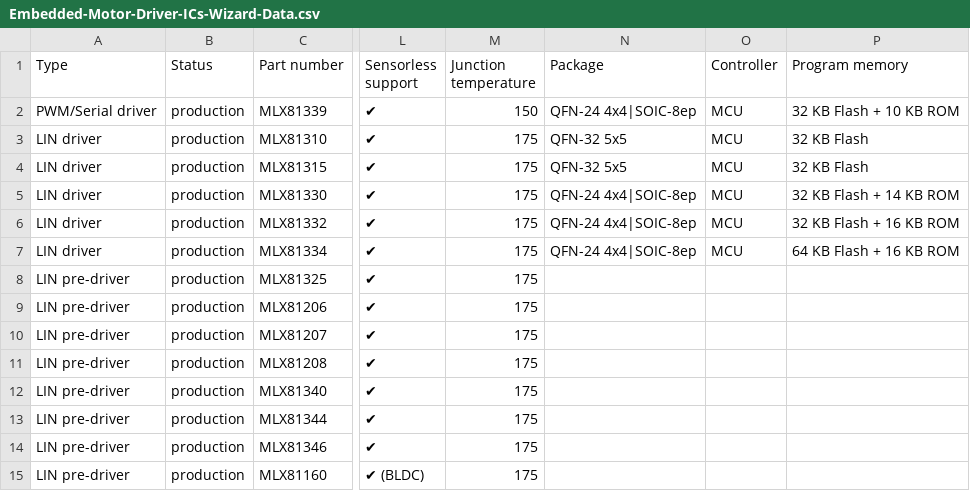
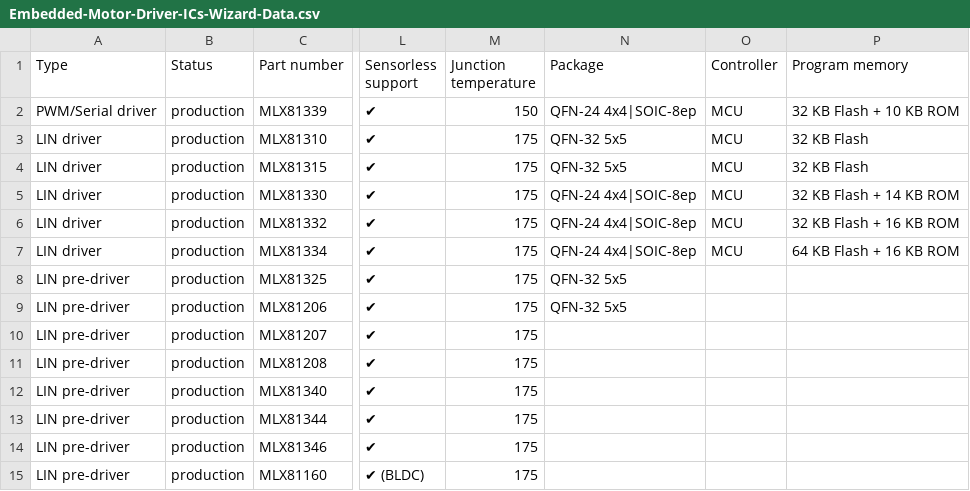
Before and after one commit to MelexisBC/Wizard--Embedded-Motor-Driver-ICs-Data, a CSV file: Embedded-Motor-Driver-ICs-Wizard-Data.csv, drawn as a sheet; only a part is shown, gaps mark what is left out; the diff names each change by its address in the sheet, - before the commit and + after, or states it on an @@ line.

Commit message:
Wizard - Embedded motor driver ICs - Google sheet updated

```diff
--- a/Embedded-Motor-Driver-ICs-Wizard-Data.csv
+++ b/Embedded-Motor-Driver-ICs-Wizard-Data.csv
-N8:N9 (Package): (empty)
+N8:N9 (Package): QFN-32 5x5
```
